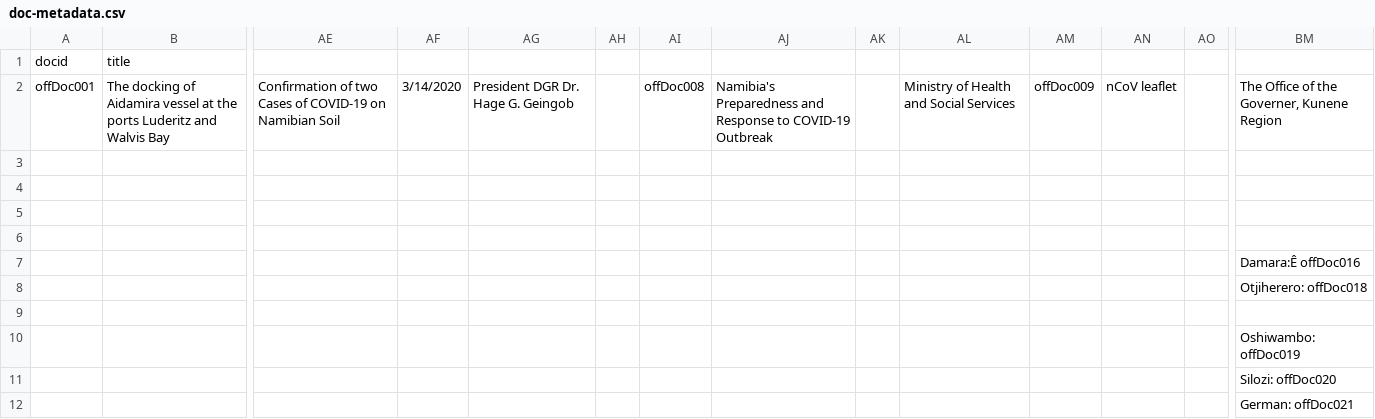
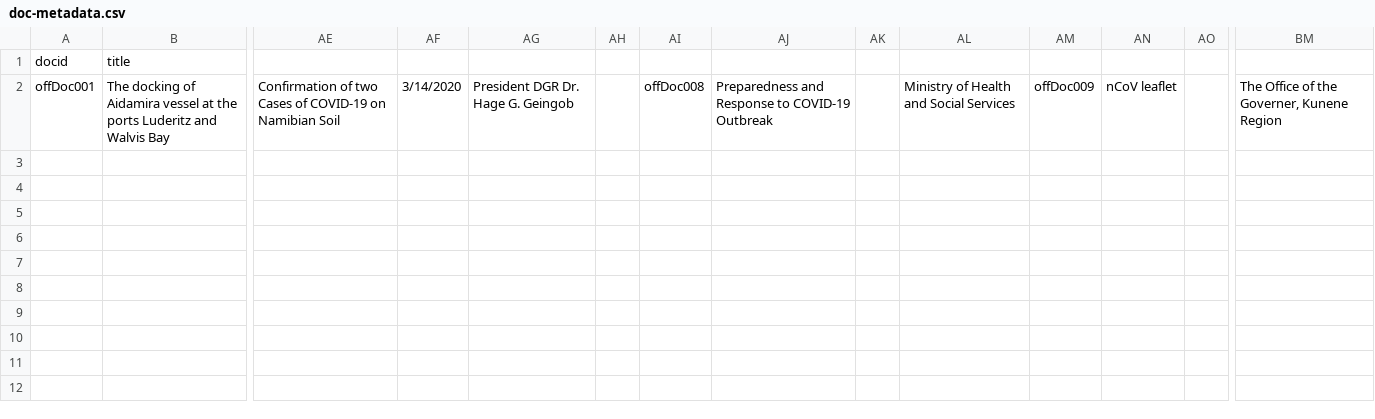
Before and after one commit to joques/covid19-essapp, a CSV file: src/server/official-docs/doc-metadata.csv, drawn as a sheet; only a part is shown, gaps mark what is left out; rows hold the shown columns only; the diff names each change by its address in the sheet, - before the commit and + after, or states it on an @@ line.

Commit message:
Update doc-metadata.csv
Updated doc_metadata

```diff
--- a/src/server/official-docs/doc-metadata.csv
+++ b/src/server/official-docs/doc-metadata.csv
-AJ2: Namibia's Preparedness and…
+AJ2: Preparedness and…
-row 3: (empty)
-row 4: (empty)
-row 5: (empty)
-row 6: (empty)
-row 7:  |  |  |  |  |  |  |  |  |  |  |  |  | Damara:Ê offDoc016
-row 8:  |  |  |  |  |  |  |  |  |  |  |  |  | Otjiherero: offDoc018
-row 9: (empty)
-row 10:  |  |  |  |  |  |  |  |  |  |  |  |  | Oshiwambo: offDoc019
-row 11:  |  |  |  |  |  |  |  |  |  |  |  |  | Silozi: offDoc020
-row 12:  |  |  |  |  |  |  |  |  |  |  |  |  | German: offDoc021
```
